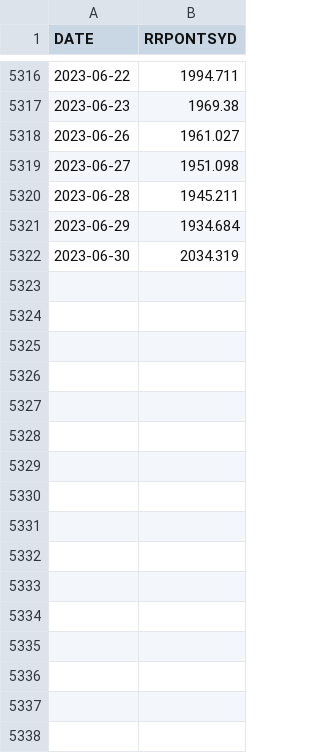
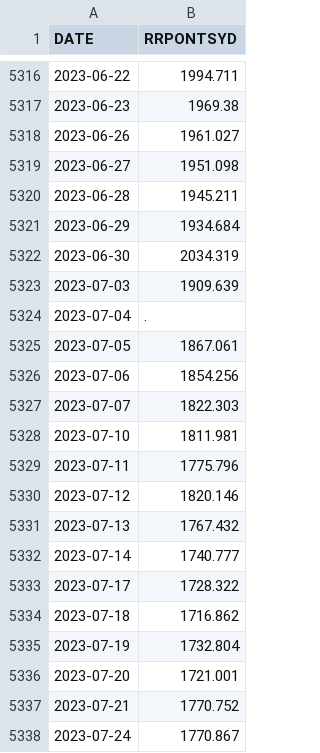
Before and after one commit to peruvianbull/fred_parse, a CSV file: backend/RRPONTSYD.csv, drawn as a sheet; only a part is shown, gaps mark what is left out.

```diff
--- a/backend/RRPONTSYD.csv
+++ b/backend/RRPONTSYD.csv
@@ -5322 +5322,17 @@ DATE,RRPONTSYD
 2023-06-30,2034.319
+2023-07-03,1909.639
+2023-07-04,.
+2023-07-05,1867.061
+2023-07-06,1854.256
+2023-07-07,1822.303
+2023-07-10,1811.981
+2023-07-11,1775.796
+2023-07-12,1820.146
+2023-07-13,1767.432
+2023-07-14,1740.777
+2023-07-17,1728.322
+2023-07-18,1716.862
+2023-07-19,1732.804
+2023-07-20,1721.001
+2023-07-21,1770.752
+2023-07-24,1770.867
```
Also changed, not shown: backend/RRPONTSYAWARD.csv, 1 other file.
